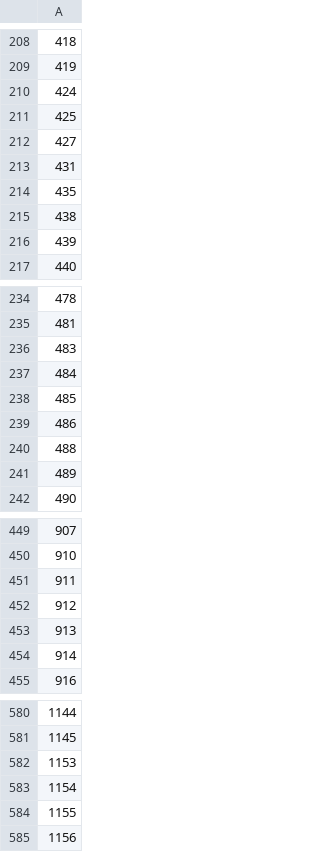
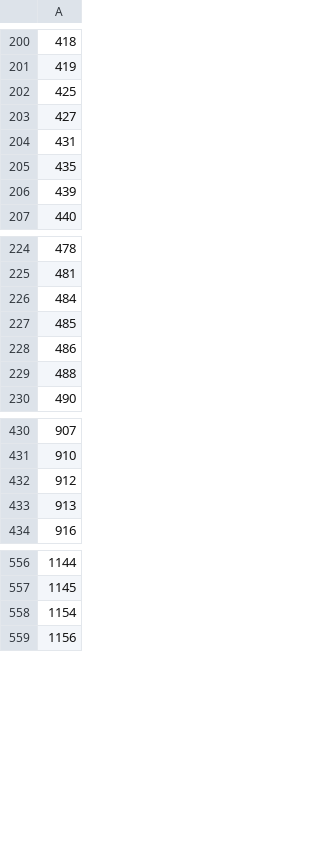
Before and after one commit to iam-felps/cpi-vitaldb, a CSV file: results/phase3_final_cohort_caseids.csv, drawn as a sheet; only a part is shown, gaps mark what is left out; removed rows and columns are numbered as before the commit, all else as after; the diff covers the shown part only; the diff names each change by its address in the sheet, - before the commit and + after, or states it on an @@ line.

```diff
--- a/results/phase3_final_cohort_caseids.csv
+++ b/results/phase3_final_cohort_caseids.csv
-row 210: 424
-row 215: 438
-row 236: 483
-row 241: 489
-row 451: 911
-row 454: 914
-row 582: 1153
-row 584: 1155
```
Also changed, not shown: 11 added rows, 150 removed rows and 1 edited cell elsewhere in this file, 8 other files.
